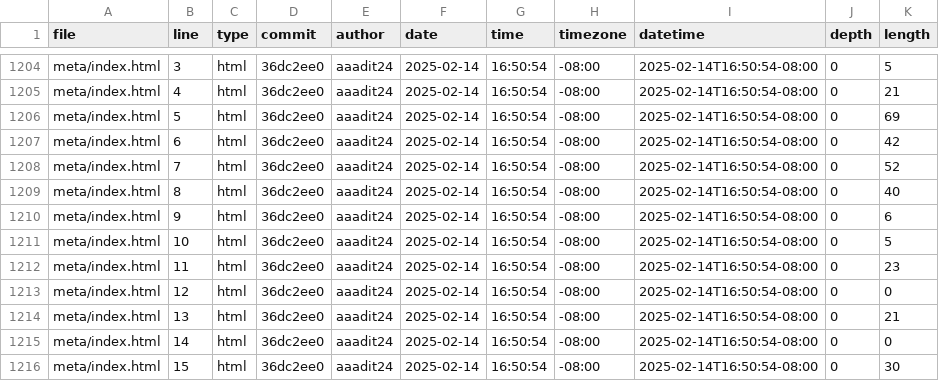
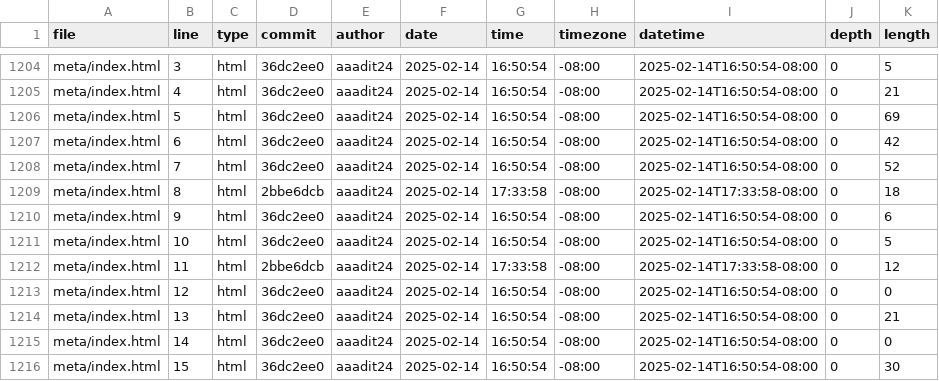
Before and after one commit to aaadit24/Portfolio, a CSV file: meta/loc.csv, drawn as a sheet; only a part is shown, gaps mark what is left out.

```diff
--- a/meta/loc.csv
+++ b/meta/loc.csv
@@ -1208,6 +1208,6 @@ meta/index.html,6,html,36dc2ee0,aaadit24,2025-02-14,16:50:54,-08:00,2025-02-14T1
 meta/index.html,7,html,36dc2ee0,aaadit24,2025-02-14,16:50:54,-08:00,2025-02-14T16:50:54-08:00,0,52
-meta/index.html,8,html,36dc2ee0,aaadit24,2025-02-14,16:50:54,-08:00,2025-02-14T16:50:54-08:00,0,40
+meta/index.html,8,html,2bbe6dcb,aaadit24,2025-02-14,17:33:58,-08:00,2025-02-14T17:33:58-08:00,0,18
 meta/index.html,9,html,36dc2ee0,aaadit24,2025-02-14,16:50:54,-08:00,2025-02-14T16:50:54-08:00,0,6
 meta/index.html,10,html,36dc2ee0,aaadit24,2025-02-14,16:50:54,-08:00,2025-02-14T16:50:54-08:00,0,5
-meta/index.html,11,html,36dc2ee0,aaadit24,2025-02-14,16:50:54,-08:00,2025-02-14T16:50:54-08:00,0,23
+meta/index.html,11,html,2bbe6dcb,aaadit24,2025-02-14,17:33:58,-08:00,2025-02-14T17:33:58-08:00,0,12
 meta/index.html,12,html,36dc2ee0,aaadit24,2025-02-14,16:50:54,-08:00,2025-02-14T16:50:54-08:00,0,0
```
